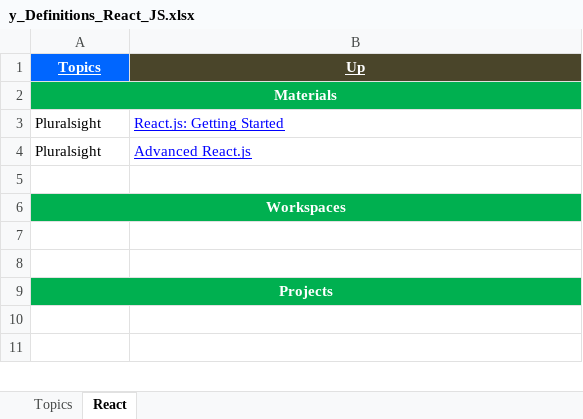
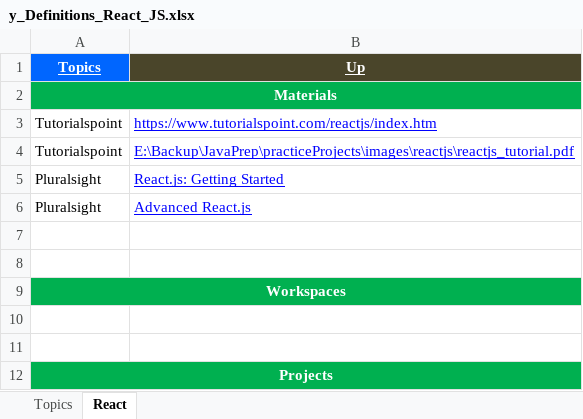
Before and after one commit to GDivya111/images, an Excel workbook: Definitions/y_Definitions_React_JS.xlsx, sheet React, drawn as a sheet; only a part is shown; the shorter side is filled out with more unchanged rows; values as stored, in another font and other column widths than the file's, no borders; the diff covers the shown part only; the diff names each change by its address in the sheet, - before the commit and + after, or states it on an @@ line.

Commit message:
React JS

```diff
--- a/Definitions/y_Definitions_React_JS.xlsx (sheet React)
+++ b/Definitions/y_Definitions_React_JS.xlsx (sheet React)
+row 3: Tutorialspoint | https://www.tutorialspoint.com/reactjs/index.htm
+row 4: Tutorialspoint | E:\Backup\JavaPrep\practiceProjects\images\reactjs\reactjs_tutorial.pdf
+row 7: (empty)
```
Also changed, not shown: 14 added rows and 1 removed row elsewhere in this sheet, sheet Topics, Definitions/q_Definitions_Node_JS.xlsx, 1 other file.
